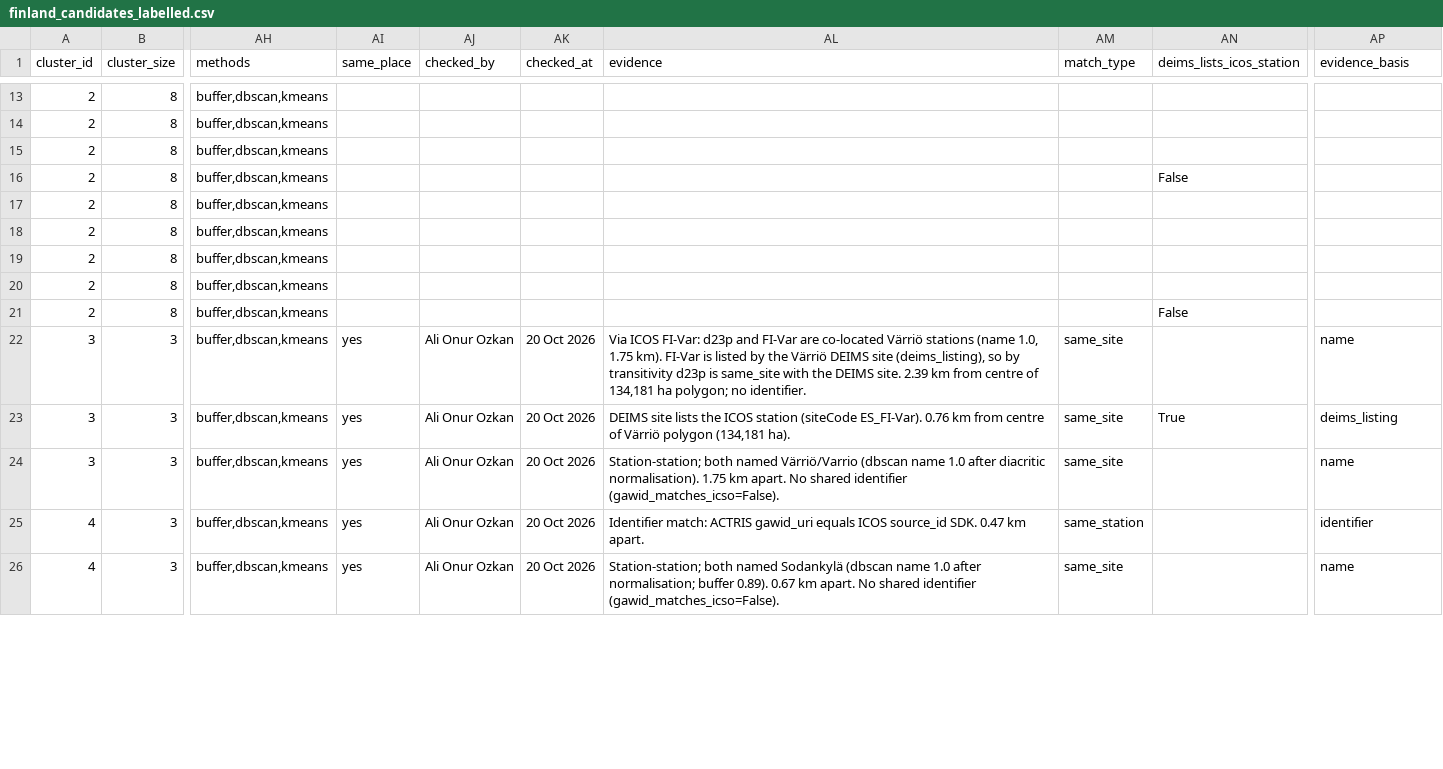
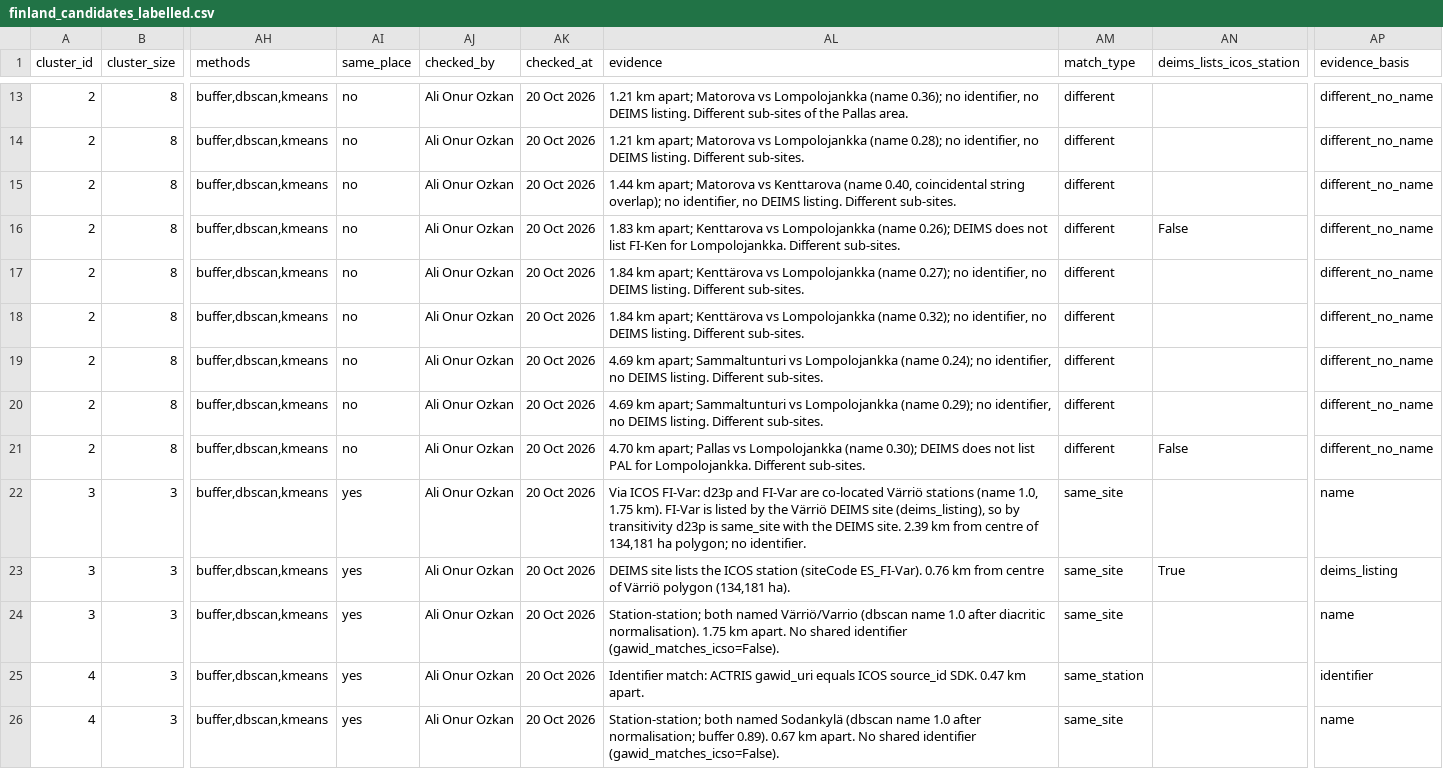
Before and after one commit to ozkanali357/ri-station-harmonization, a CSV file: outputs/finland_candidates_labelled.csv, drawn as a sheet; only a part is shown, gaps mark what is left out; the diff covers the shown part only; the diff names each change by its address in the sheet, - before the commit and + after, or states it on an @@ line.

Commit message:
Finland labels tier 4 (Pallas, 45 of 79) + tier 3 corrections (Oulanka, ko6m/FI-Kvr transitive)

```diff
--- a/outputs/finland_candidates_labelled.csv
+++ b/outputs/finland_candidates_labelled.csv
-AI13:AI21 (same_place): (empty)
+AI13:AI21 (same_place): no
-AJ13:AJ21 (checked_by): (empty)
+AJ13:AJ21 (checked_by): Ali Onur Ozkan
-AK13:AK21 (checked_at): (empty)
+AK13:AK21 (checked_at): 20 Oct 2026
-AL13 (evidence): (empty)
+AL13 (evidence): 1.21 km apart; Matorova vs Lompolojankka (name 0.36); no identifier, no DEIMS listing. Different sub-sites of the Pallas area.
-AM13:AM21 (match_type): (empty)
+AM13:AM21 (match_type): different
-AP13:AP21 (evidence_basis): (empty)
+AP13:AP21 (evidence_basis): different_no_name
-AL14 (evidence): (empty)
+AL14 (evidence): 1.21 km apart; Matorova vs Lompolojankka (name 0.28); no identifier, no DEIMS listing. Different sub-sites.
-AL15 (evidence): (empty)
+AL15 (evidence): 1.44 km apart; Matorova vs Kenttarova (name 0.40, coincidental string overlap); no identifier, no DEIMS listing. Different sub-sites.
-AL16 (evidence): (empty)
+AL16 (evidence): 1.83 km apart; Kenttarova vs Lompolojankka (name 0.26); DEIMS does not list FI-Ken for Lompolojankka. Different sub-sites.
-AL17 (evidence): (empty)
+AL17 (evidence): 1.84 km apart; Kenttärova vs Lompolojankka (name 0.27); no identifier, no DEIMS listing. Different sub-sites.
-AL18 (evidence): (empty)
+AL18 (evidence): 1.84 km apart; Kenttärova vs Lompolojankka (name 0.32); no identifier, no DEIMS listing. Different sub-sites.
-AL19 (evidence): (empty)
+AL19 (evidence): 4.69 km apart; Sammaltunturi vs Lompolojankka (name 0.24); no identifier, no DEIMS listing. Different sub-sites.
-AL20 (evidence): (empty)
+AL20 (evidence): 4.69 km apart; Sammaltunturi vs Lompolojankka (name 0.29); no identifier, no DEIMS listing. Different sub-sites.
-AL21 (evidence): (empty)
+AL21 (evidence): 4.70 km apart; Pallas vs Lompolojankka (name 0.30); DEIMS does not list PAL for Lompolojankka. Different sub-sites.
```
Also changed, not shown: 53 edited cells elsewhere in this file.
